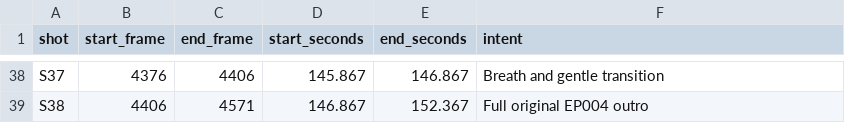
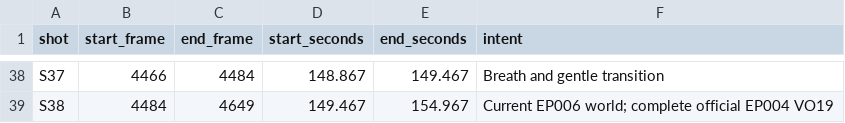
Before and after one commit to Vluuuu/pulau-gobi, a CSV file: docs/episodes/EP006_SHOT_EDL.csv, drawn as a sheet; only a part is shown, gaps mark what is left out; the diff covers the shown part only; the diff names each change by its address in the sheet, - before the commit and + after, or states it on an @@ line.

Commit message:
fix(ep006): revise campus cinematography acting splash and current-world outro

```diff
--- a/docs/episodes/EP006_SHOT_EDL.csv
+++ b/docs/episodes/EP006_SHOT_EDL.csv
-B38 (start_frame): 4376
+B38 (start_frame): 4466
-C38 (end_frame): 4406
+C38 (end_frame): 4484
-D38 (start_seconds): 145.867
+D38 (start_seconds): 148.867
-E38 (end_seconds): 146.867
+E38 (end_seconds): 149.467
-B39 (start_frame): 4406
+B39 (start_frame): 4484
-C39 (end_frame): 4571
+C39 (end_frame): 4649
-D39 (start_seconds): 146.867
+D39 (start_seconds): 149.467
-E39 (end_seconds): 152.367
+E39 (end_seconds): 154.967
-F39 (intent): Full original EP004 outro
+F39 (intent): Current EP006 world; complete official EP004 VO19
```
Also changed, not shown: 92 edited cells elsewhere in this file, 36 other files.
